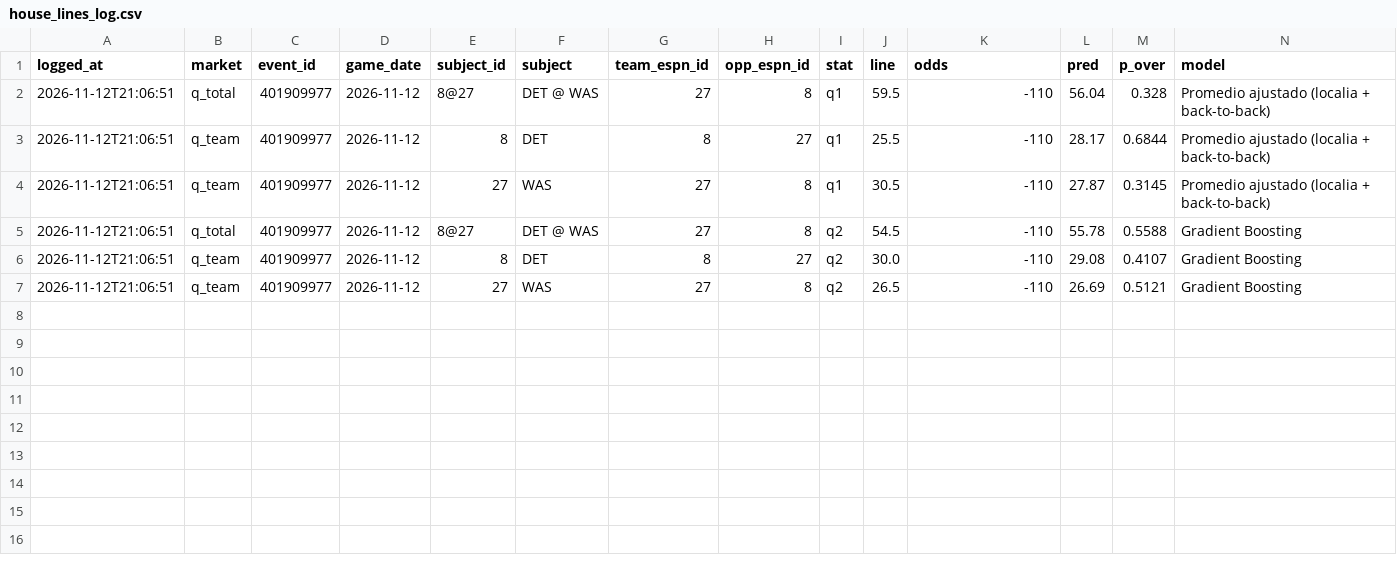
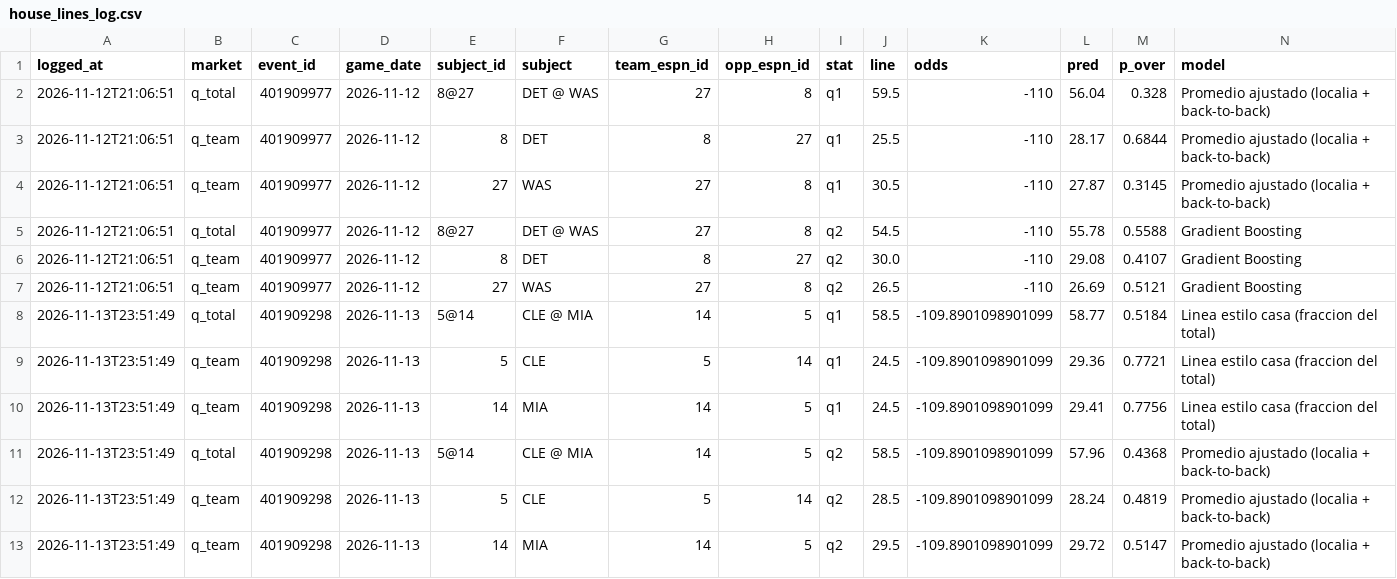
Before and after one commit to BrandonPalmaJobs/apuestas-nba, a CSV file: house_lines_log.csv, drawn as a sheet; only a part is shown; rows hold the shown columns only; the diff names each change by its address in the sheet, - before the commit and + after, or states it on an @@ line.

Commit message:
Lineas de la casa 1Q/2Q: CLE @ MIA

```diff
--- a/house_lines_log.csv
+++ b/house_lines_log.csv
+row 8: 2026-11-13T23:51:49 | q_total | 401909298 | 2026-11-13 | 5@14 | CLE @ MIA | 14 | 5 | q1 | 58.5 | -109.8901098901099 | 58.77 | 0.5184 | Linea estilo casa (fraccion del total)
+row 9: 2026-11-13T23:51:49 | q_team | 401909298 | 2026-11-13 | 5 | CLE | 5 | 14 | q1 | 24.5 | -109.8901098901099 | 29.36 | 0.7721 | Linea estilo casa (fraccion del total)
+row 10: 2026-11-13T23:51:49 | q_team | 401909298 | 2026-11-13 | 14 | MIA | 14 | 5 | q1 | 24.5 | -109.8901098901099 | 29.41 | 0.7756 | Linea estilo casa (fraccion del total)
+row 11: 2026-11-13T23:51:49 | q_total | 401909298 | 2026-11-13 | 5@14 | CLE @ MIA | 14 | 5 | q2 | 58.5 | -109.8901098901099 | 57.96 | 0.4368 | Promedio ajustado (localia + back-to-back)
+row 12: 2026-11-13T23:51:49 | q_team | 401909298 | 2026-11-13 | 5 | CLE | 5 | 14 | q2 | 28.5 | -109.8901098901099 | 28.24 | 0.4819 | Promedio ajustado (localia + back-to-back)
+row 13: 2026-11-13T23:51:49 | q_team | 401909298 | 2026-11-13 | 14 | MIA | 14 | 5 | q2 | 29.5 | -109.8901098901099 | 29.72 | 0.5147 | Promedio ajustado (localia + back-to-back)
```
